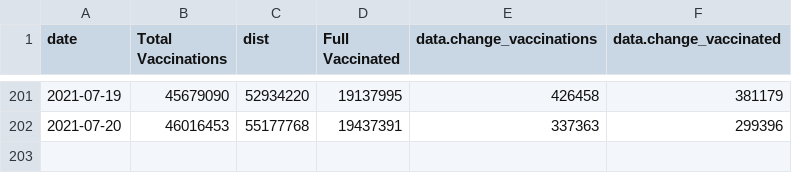
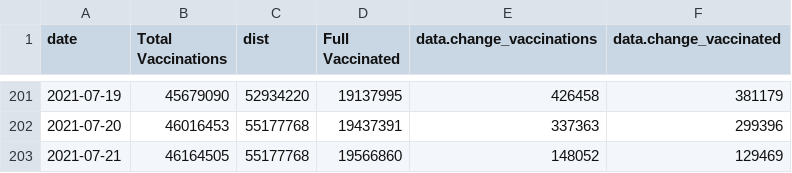
Before and after one commit to trevortombe/covidgraphs, a CSV file: Files/TimeSeries.csv, drawn as a sheet; only a part is shown, gaps mark what is left out.

```diff
--- a/Files/TimeSeries.csv
+++ b/Files/TimeSeries.csv
@@ -202 +202,2 @@
 2021-07-20,46016453,55177768,19437391,337363,299396
+2021-07-21,46164505,55177768,19566860,148052,129469
```
Also changed, not shown: Files/ProvTable.csv.
